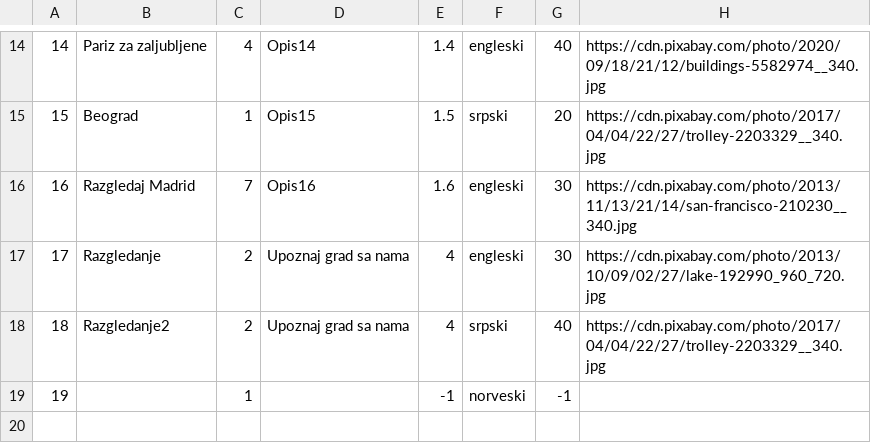
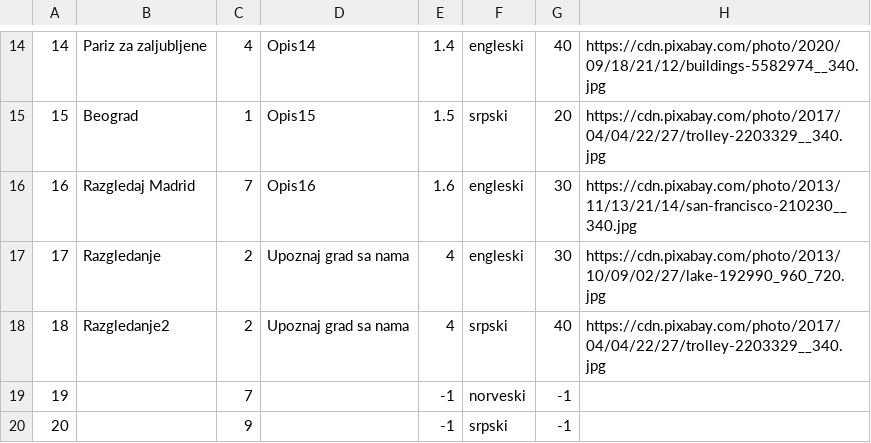
Before and after one commit to Batranovic/sims, a CSV file: WpfApp1/WpfApp1/Resources/Data/tours.csv, drawn as a sheet; only a part is shown, gaps mark what is left out.

```diff
--- a/WpfApp1/WpfApp1/Resources/Data/tours.csv
+++ b/WpfApp1/WpfApp1/Resources/Data/tours.csv
@@ -18,2 +18,3 @@
 18,Razgledanje2,2, Upoznaj grad sa nama,4,srpski,40,https://cdn.pixabay.com/photo/2017/04/04/22/27/trolley-2203329__340.jpg
-19,,1,,-1,norveski,-1,
+19,,7,,-1,norveski,-1,
+20,,9,,-1,srpski,-1,
```
Also changed, not shown: 6 other files.
